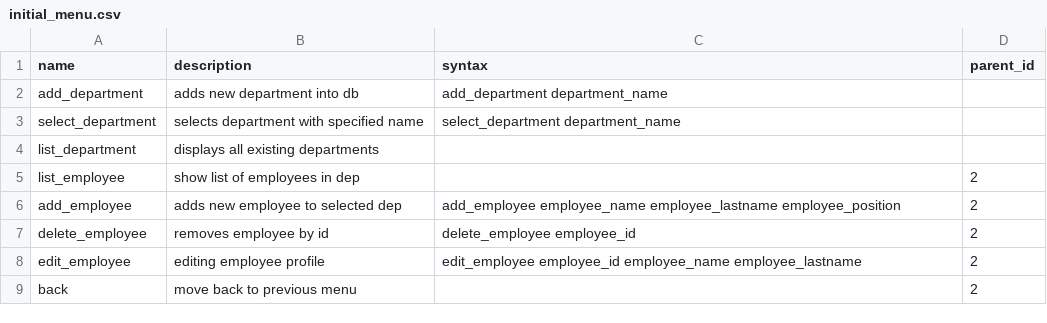
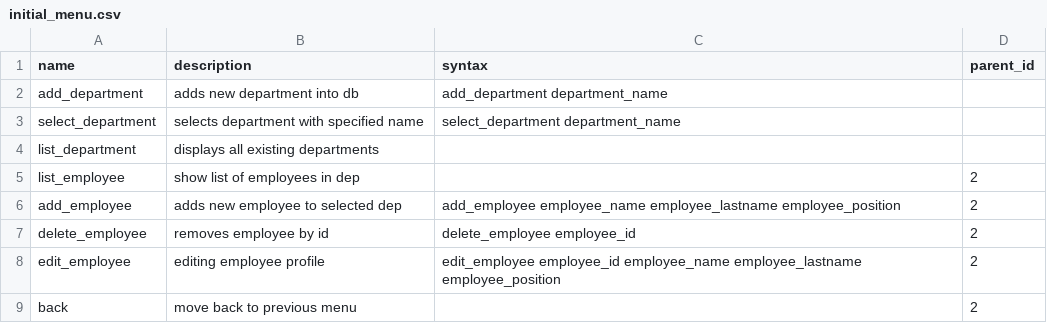
Before and after one commit to muteKey/consolecompanymanager, a CSV file: kirill_ushkov/ConsoleDBManager/controllers/initial_menu.csv, drawn as a sheet.

```diff
--- a/kirill_ushkov/ConsoleDBManager/controllers/initial_menu.csv
+++ b/kirill_ushkov/ConsoleDBManager/controllers/initial_menu.csv
@@ -7,3 +7,3 @@ add_employee,adds new employee to selected dep,add_employee employee_name employ
 delete_employee,removes employee by id,delete_employee employee_id,2,
-edit_employee,editing employee profile,edit_employee employee_id employee_name employee_lastname,2,
+edit_employee,editing employee profile,edit_employee employee_id employee_name employee_lastname employee_position,2,
 back,move back to previous menu,,2,
```
Also changed, not shown: 4 other files.
